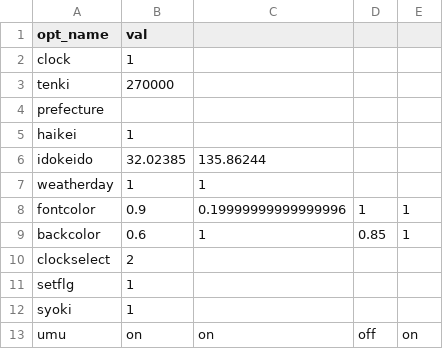
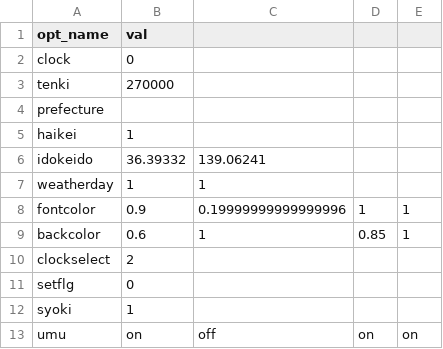
Before and after one commit to tigers099401/Mein-Sys, a CSV file: MAINSYS/CSV/onoD_opt.csv, drawn as a sheet.

```diff
--- a/MAINSYS/CSV/onoD_opt.csv
+++ b/MAINSYS/CSV/onoD_opt.csv
@@ -1,3 +1,3 @@
 opt_name,val
-clock,1
+clock,0
 tenki,270000
@@ -5,3 +5,3 @@ prefecture,
 haikei,1
-idokeido,32.02385,135.86244
+idokeido,36.39332,139.06241
 weatherday,1,1
@@ -10,4 +10,4 @@ backcolor,0.6,1,0.85,1
 clockselect,2
-setflg,1
+setflg,0
 syoki,1
-umu,on,on,off,on
+umu,on,off,on,on
```
Also changed, not shown: 5 other files.
